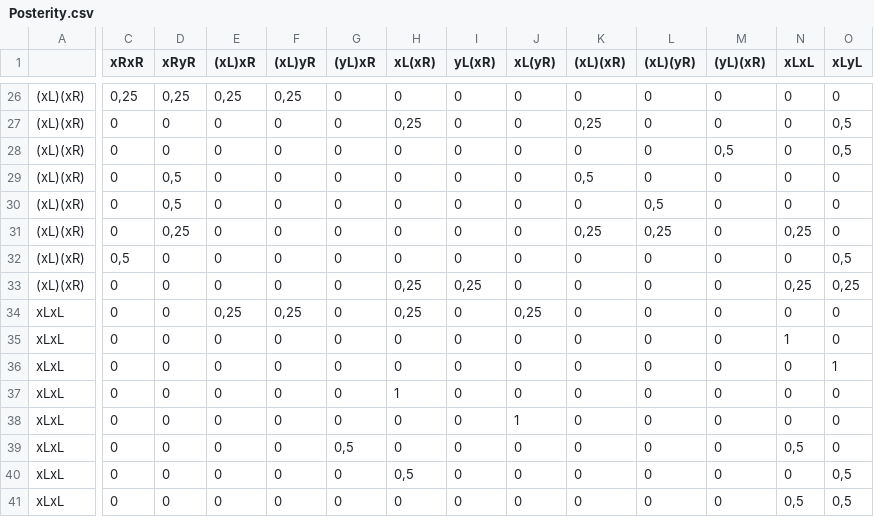
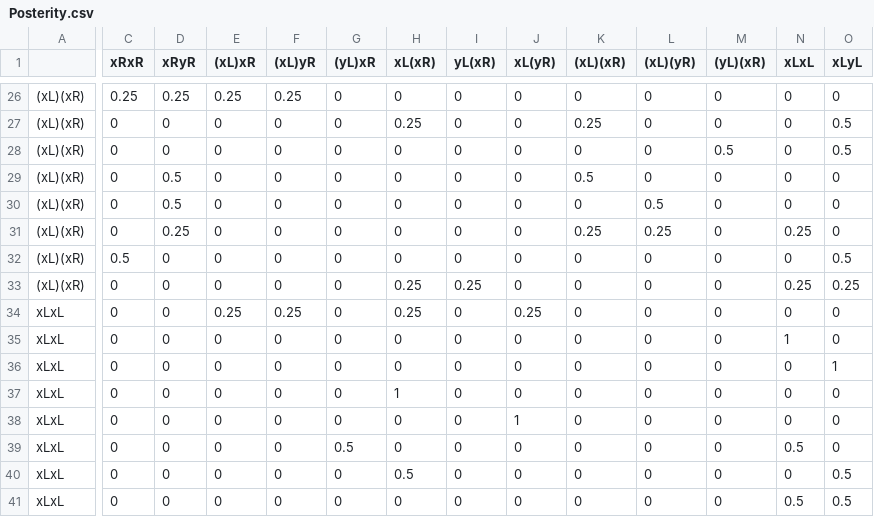
Before and after one commit to jeanleonov/HPS, a CSV file: src/settings/Posterity.csv, drawn as a sheet; only a part is shown, gaps mark what is left out; the diff covers the shown part only; the diff names each change by its address in the sheet, - before the commit and + after, or states it on an @@ line.

```diff
--- a/src/settings/Posterity.csv
+++ b/src/settings/Posterity.csv
-C26 (xRxR): 0,25
+C26 (xRxR): 0.25
-D26 (xRyR): 0,25
+D26 (xRyR): 0.25
-E26 ((xL)xR): 0,25
+E26 ((xL)xR): 0.25
-F26 ((xL)yR): 0,25
+F26 ((xL)yR): 0.25
-H27 (xL(xR)): 0,25
+H27 (xL(xR)): 0.25
-K27 ((xL)(xR)): 0,25
+K27 ((xL)(xR)): 0.25
-O27:O28 (xLyL): 0,5
+O27:O28 (xLyL): 0.5
-M28 ((yL)(xR)): 0,5
+M28 ((yL)(xR)): 0.5
-D29:D30 (xRyR): 0,5
+D29:D30 (xRyR): 0.5
-K29 ((xL)(xR)): 0,5
+K29 ((xL)(xR)): 0.5
-L30 ((xL)(yR)): 0,5
+L30 ((xL)(yR)): 0.5
-D31 (xRyR): 0,25
+D31 (xRyR): 0.25
-K31 ((xL)(xR)): 0,25
+K31 ((xL)(xR)): 0.25
-L31 ((xL)(yR)): 0,25
+L31 ((xL)(yR)): 0.25
-N31 (xLxL): 0,25
+N31 (xLxL): 0.25
-C32 (xRxR): 0,5
+C32 (xRxR): 0.5
-O32 (xLyL): 0,5
+O32 (xLyL): 0.5
-H33:H34 (xL(xR)): 0,25
+H33:H34 (xL(xR)): 0.25
-I33 (yL(xR)): 0,25
+I33 (yL(xR)): 0.25
-N33 (xLxL): 0,25
+N33 (xLxL): 0.25
-O33 (xLyL): 0,25
+O33 (xLyL): 0.25
-E34 ((xL)xR): 0,25
+E34 ((xL)xR): 0.25
-F34 ((xL)yR): 0,25
+F34 ((xL)yR): 0.25
-J34 (xL(yR)): 0,25
+J34 (xL(yR)): 0.25
-G39 ((yL)xR): 0,5
+G39 ((yL)xR): 0.5
-N39 (xLxL): 0,5
+N39 (xLxL): 0.5
-H40 (xL(xR)): 0,5
+H40 (xL(xR)): 0.5
-O40:O41 (xLyL): 0,5
+O40:O41 (xLyL): 0.5
-N41 (xLxL): 0,5
+N41 (xLxL): 0.5
```
Also changed, not shown: 31 edited cells elsewhere in this file, src/settings/Viability.csv.
